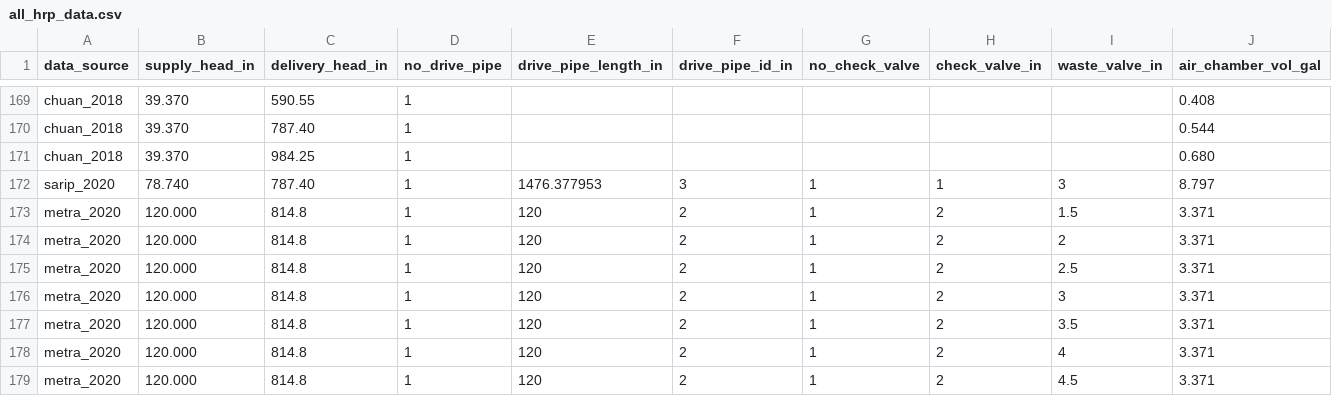
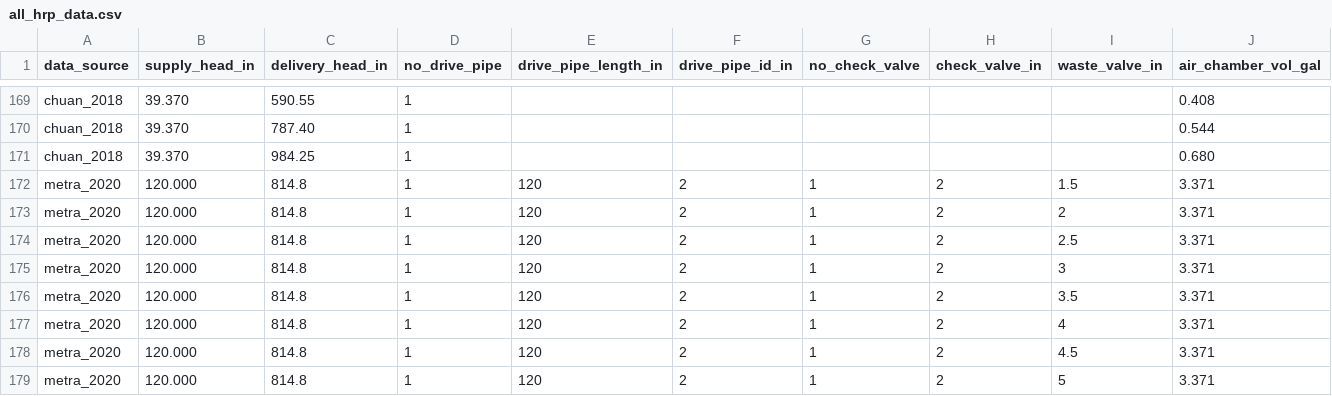
Before and after one commit to jscarlson1/ml_hrp, a CSV file: all_hrp_data.csv, drawn as a sheet; only a part is shown, gaps mark what is left out; the shorter side is filled out with more unchanged rows; rows hold the shown columns only; the diff names each change by its address in the sheet, - before the commit and + after, or states it on an @@ line.

Commit message:
Add files via upload

```diff
--- a/all_hrp_data.csv
+++ b/all_hrp_data.csv
-row 172: sarip_2020 | 78.740 | 787.40 | 1 | 1476.377953 | 3 | 1 | 1 | 3 | 8.797
```
